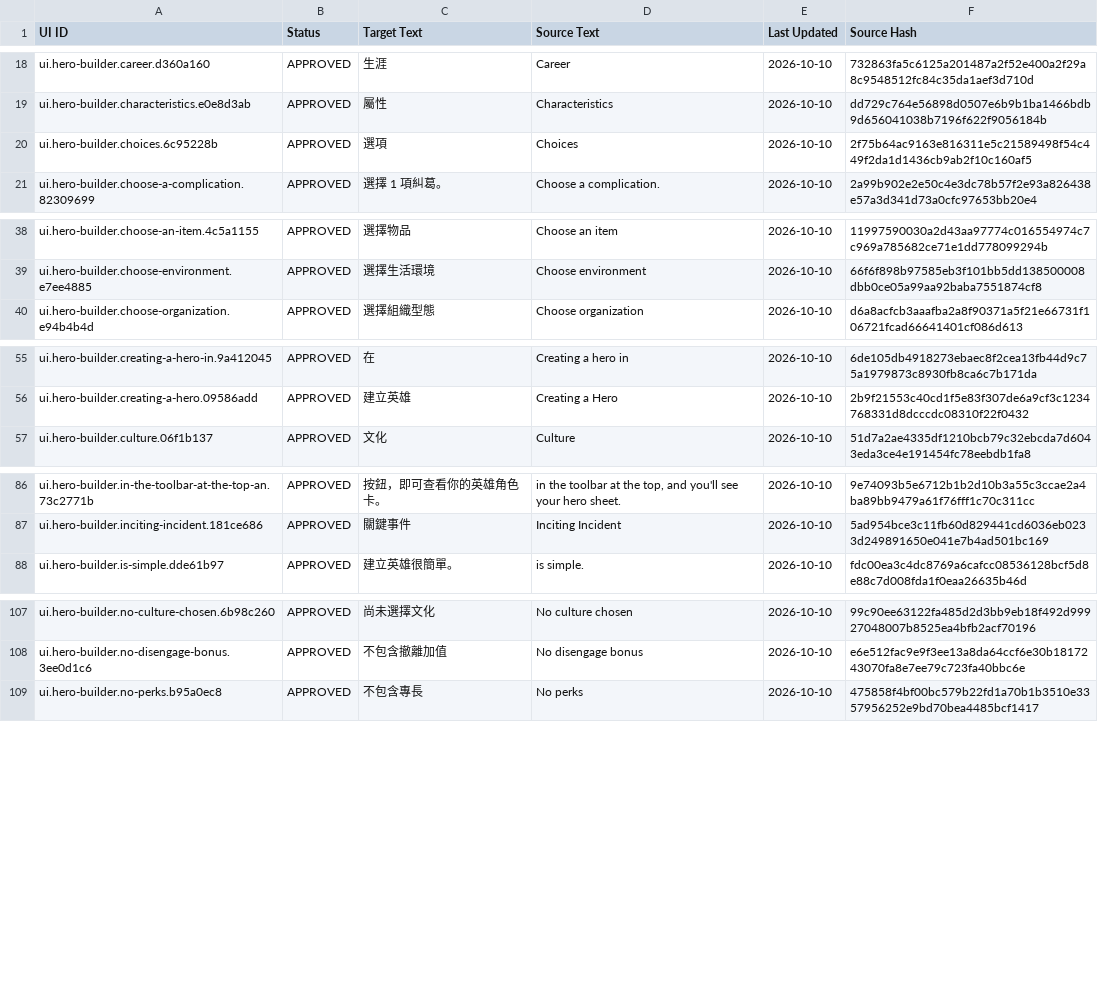
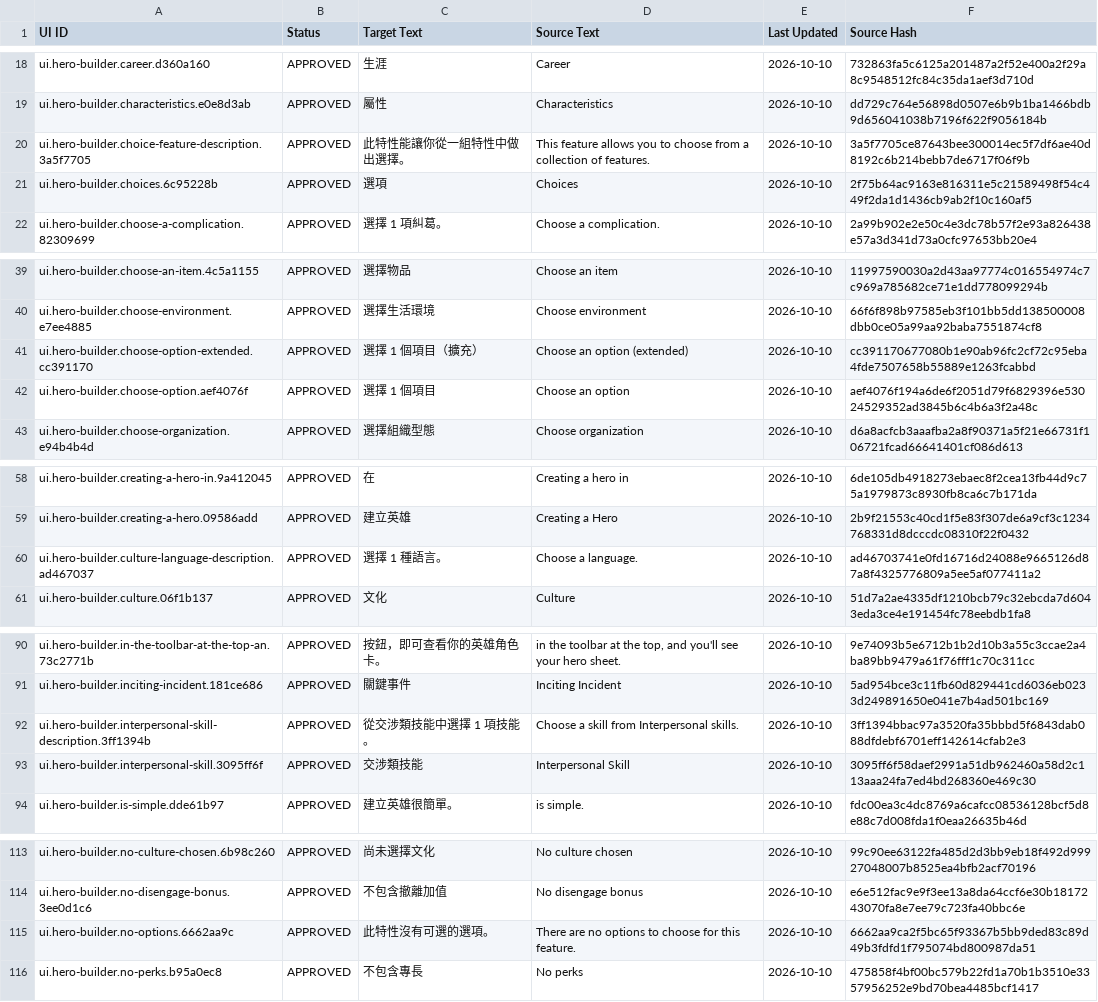
Before and after one commit to boyiad2110/forgesteel-zh-tw, a CSV file: l10n/sheet-snapshot/ui.csv, drawn as a sheet; only a part is shown, gaps mark what is left out; the diff covers the shown part only; the diff names each change by its address in the sheet, - before the commit and + after, or states it on an @@ line.

Commit message:
Localize ancestry and culture configuration
Localize approved ancestry and culture UI strings and project Wyrmplate dynamic values using the approved display template.

```diff
--- a/l10n/sheet-snapshot/ui.csv
+++ b/l10n/sheet-snapshot/ui.csv
+row 20: ui.hero-builder.choice-feature-description.3a5f7705 | APPROVED | 此特性能讓你從一組特性中做出選擇。 | This feature allows you to choose from a collection of features. | 2026-10-10 | 3a5f7705ce87643bee300014ec5f7df6ae40d8192c6b214bebb7de6717f06f9b
+row 41: ui.hero-builder.choose-option-extended.cc391170 | APPROVED | 選擇 1 個項目（擴充） | Choose an option (extended) | 2026-10-10 | cc391170677080b1e90ab96fc2cf72c95eba4fde7507658b55889e1263fcabbd
+row 42: ui.hero-builder.choose-option.aef4076f | APPROVED | 選擇 1 個項目 | Choose an option | 2026-10-10 | aef4076f194a6de6f2051d79f6829396e53024529352ad3845b6c4b6a3f2a48c
+row 60: ui.hero-builder.culture-language-description.ad467037 | APPROVED | 選擇 1 種語言。 | Choose a language. | 2026-10-10 | ad46703741e0fd16716d24088e9665126d87a8f4325776809a5ee5af077411a2
+row 92: ui.hero-builder.interpersonal-skill-description.3ff1394b | APPROVED | 從交涉類技能中選擇 1 項技能。 | Choose a skill from Interpersonal skills. | 2026-10-10 | 3ff1394bbac97a3520fa35bbbd5f6843dab088dfdebf6701eff142614cfab2e3
+row 93: ui.hero-builder.interpersonal-skill.3095ff6f | APPROVED | 交涉類技能 | Interpersonal Skill | 2026-10-10 | 3095ff6f58daef2991a51db962460a58d2c113aaa24fa7ed4bd268360e469c30
+row 115: ui.hero-builder.no-options.6662aa9c | APPROVED | 此特性沒有可選的選項。 | There are no options to choose for this feature. | 2026-10-10 | 6662aa9ca2f5bc65f93367b5bb9ded83c89d49b3fdfd1f795074bd800987da51
```
Also changed, not shown: 1 added row elsewhere in this file, l10n/sheet-snapshot/strings.csv, 20 other files.
